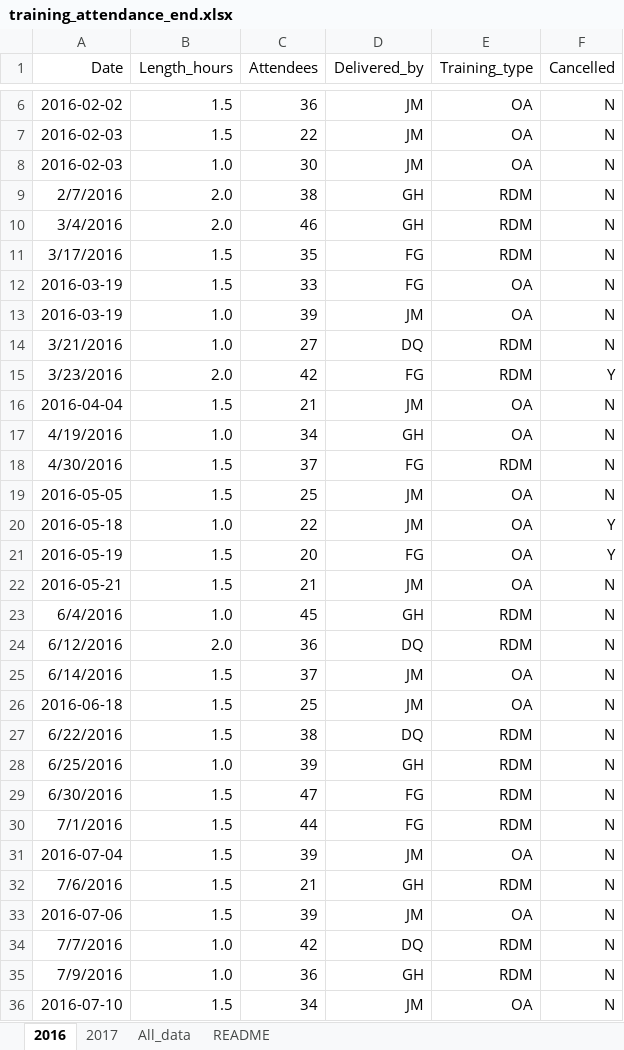
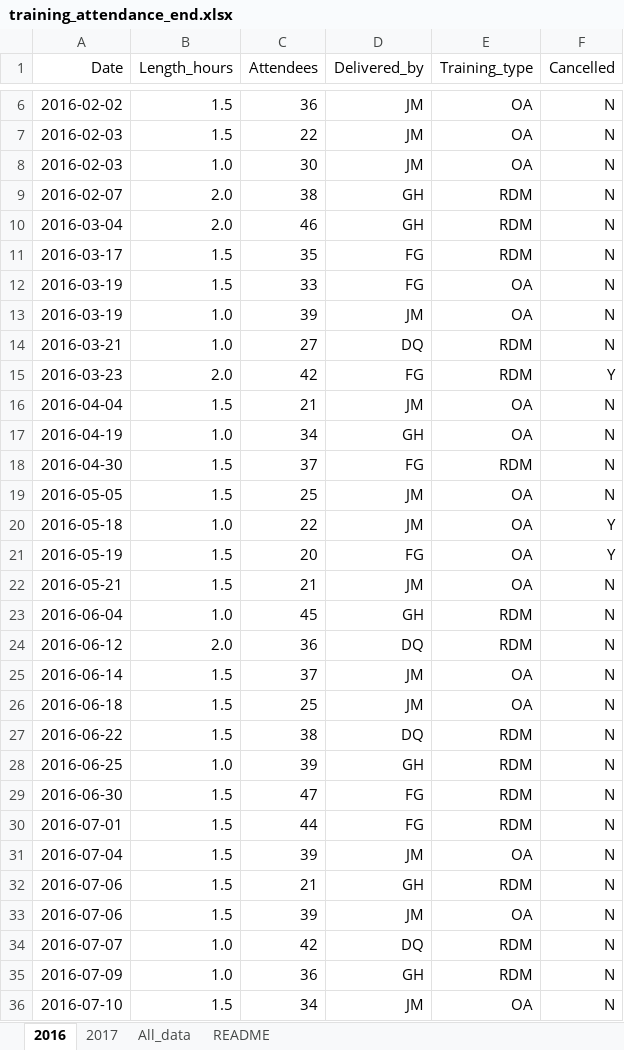
Before and after one commit to NBISweden/module-organising-data-dm-practices, an Excel workbook: data/training_attendance_end.xlsx, sheet 2016, drawn as a sheet; only a part is shown, gaps mark what is left out; values as stored, in another font and other column widths than the file's, no borders; the diff covers the shown part only; the diff names each change by its address in the sheet, - before the commit and + after, or states it on an @@ line.

```diff
--- a/data/training_attendance_end.xlsx (sheet 2016)
+++ b/data/training_attendance_end.xlsx (sheet 2016)
-A9 (Date): 2/7/2016
+A9 (Date): 2016-02-07
-A10 (Date): 3/4/2016
+A10 (Date): 2016-03-04
-A11 (Date): 3/17/2016
+A11 (Date): 2016-03-17
-A14 (Date): 3/21/2016
+A14 (Date): 2016-03-21
-A15 (Date): 3/23/2016
+A15 (Date): 2016-03-23
-A17 (Date): 4/19/2016
+A17 (Date): 2016-04-19
-A18 (Date): 4/30/2016
+A18 (Date): 2016-04-30
-A23 (Date): 6/4/2016
+A23 (Date): 2016-06-04
-A24 (Date): 6/12/2016
+A24 (Date): 2016-06-12
-A25 (Date): 6/14/2016
+A25 (Date): 2016-06-14
-A27 (Date): 6/22/2016
+A27 (Date): 2016-06-22
-A28 (Date): 6/25/2016
+A28 (Date): 2016-06-25
-A29 (Date): 6/30/2016
+A29 (Date): 2016-06-30
-A30 (Date): 7/1/2016
+A30 (Date): 2016-07-01
-A32 (Date): 7/6/2016
+A32 (Date): 2016-07-06
-A34 (Date): 7/7/2016
+A34 (Date): 2016-07-07
-A35 (Date): 7/9/2016
+A35 (Date): 2016-07-09
```
Also changed, not shown: 12 edited cells elsewhere in this sheet, sheet All_data, sheet 2017, 2 other files.
